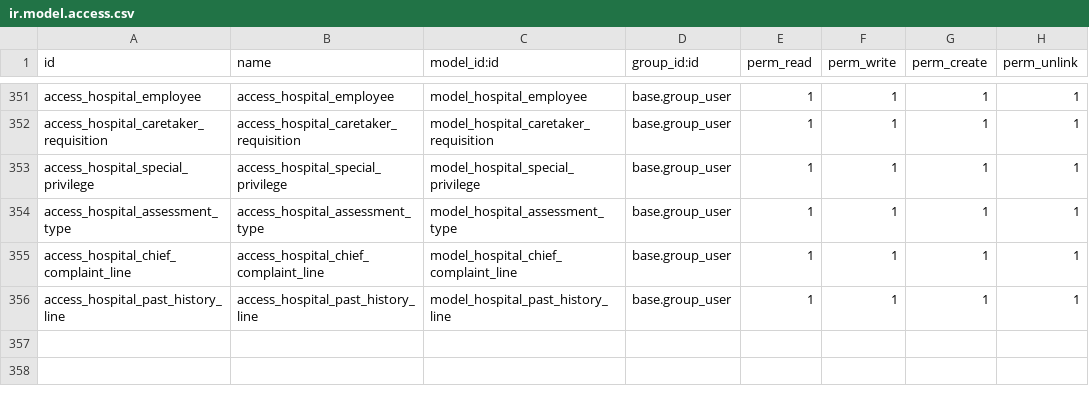
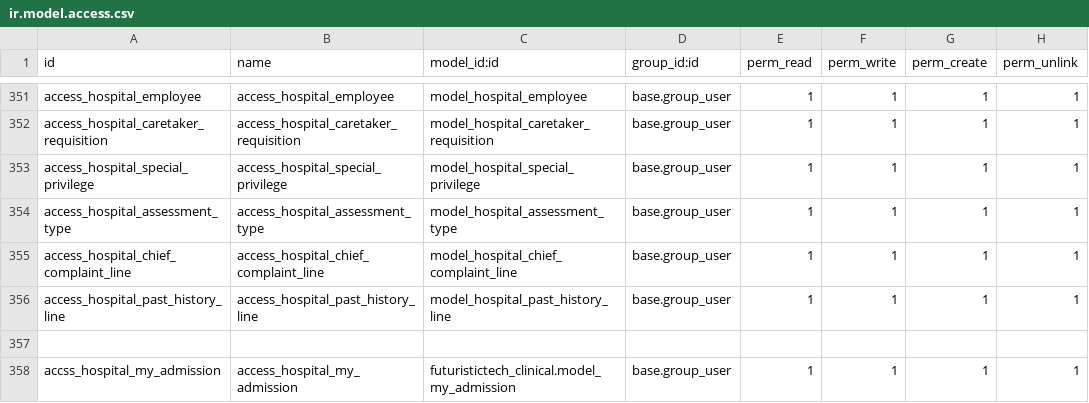
Before and after one commit to elvoceouma/custom_addons, a CSV file: futuristictech_clinical/security/ir.model.access.csv, drawn as a sheet; only a part is shown, gaps mark what is left out.

Commit message:
feat: Add My Admission model with fields and views for patient admissions

```diff
--- a/futuristictech_clinical/security/ir.model.access.csv
+++ b/futuristictech_clinical/security/ir.model.access.csv
@@ -356 +356,3 @@ access_hospital_chief_complaint_line,access_hospital_chief_complaint_line,model_
 access_hospital_past_history_line,access_hospital_past_history_line,model_hospital_past_history_line,base.group_user,1,1,1,1
+
+accss_hospital_my_admission,access_hospital_my_admission,futuristictech_clinical.model_my_admission,base.group_user,1,1,1,1
```
Also changed, not shown: 4 other files.
